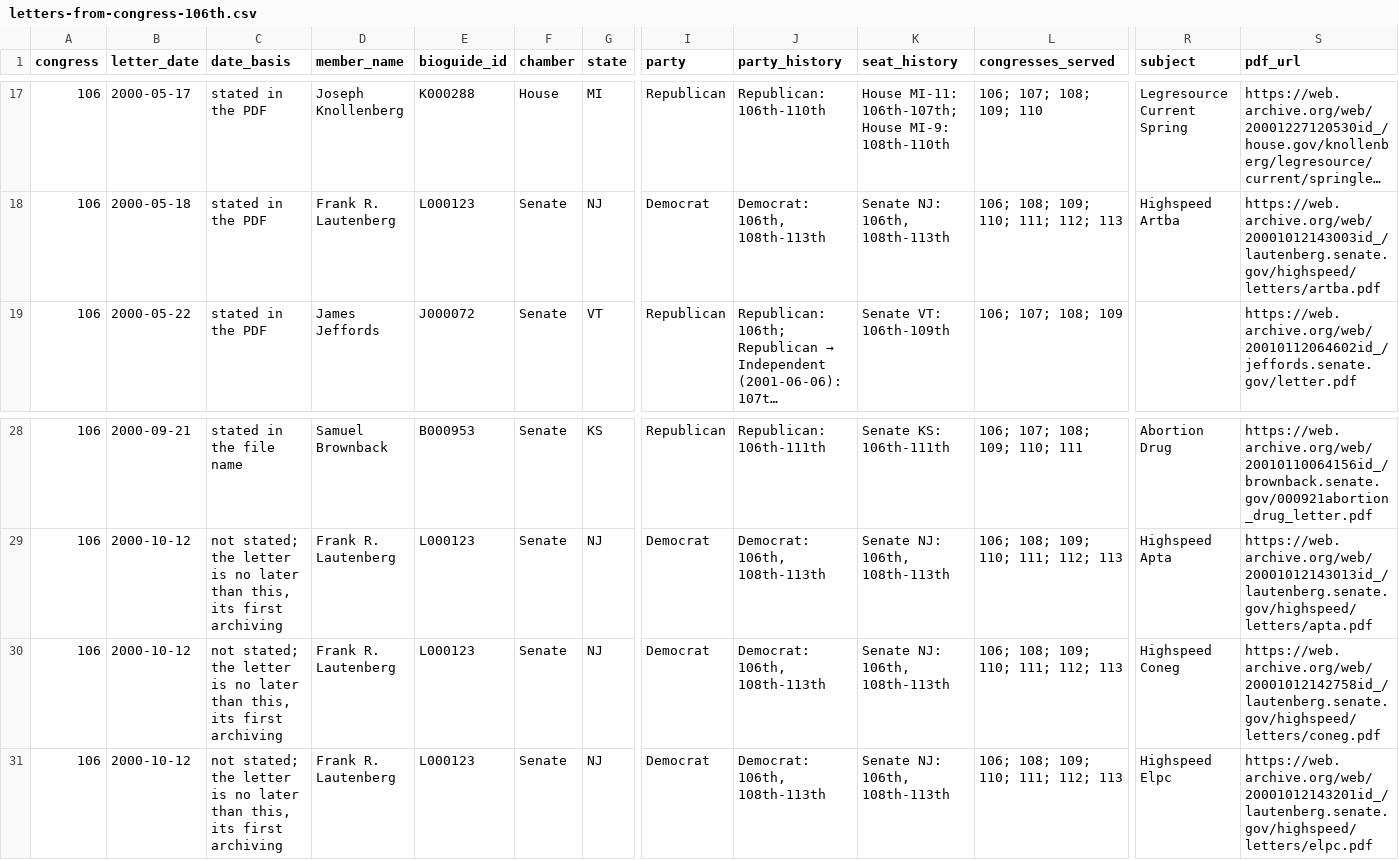
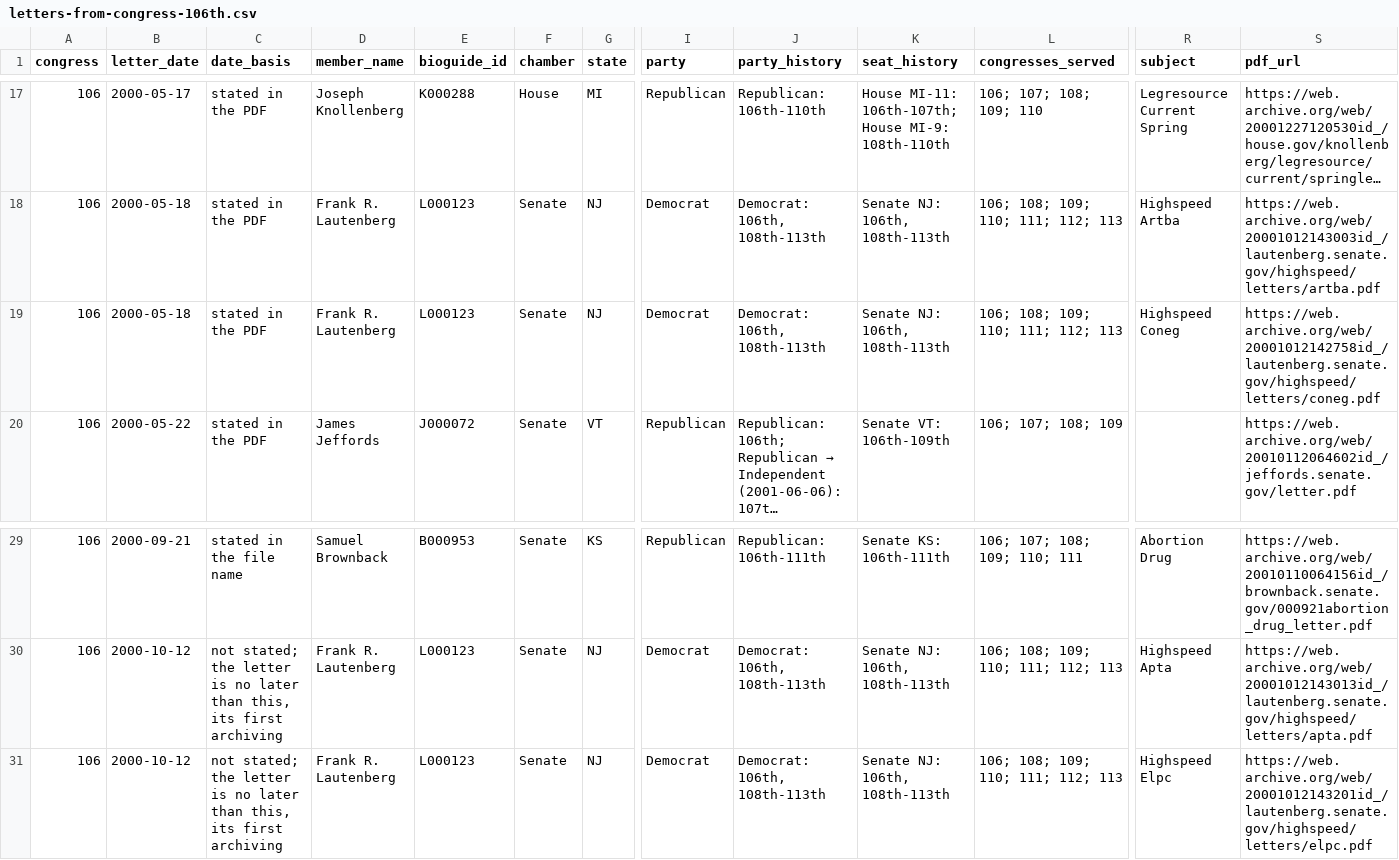
Before and after one commit to internetarchivecanada/Explorer-Congressional-Letters-106, a CSV file: data/letters-from-congress-106th.csv, drawn as a sheet; only a part is shown, gaps mark what is left out; long unchanged cells end in …; removed rows and columns are numbered as before the commit, all else as after; rows hold the shown columns only; the diff names each change by its address in the sheet, - before the commit and + after, or states it on an @@ line.

Commit message:
Internet Archive Canada copy of Build of 2026-11-13 01:33 (979da86)

```diff
--- a/data/letters-from-congress-106th.csv
+++ b/data/letters-from-congress-106th.csv
+row 19: 106 | 2000-05-18 | stated in the PDF | Frank R. Lautenberg | L000123 | Senate | NJ | Democrat | Democrat: 106th, 108th-113th | Senate NJ: 106th, 108th-113th | 106; 108; 109; 110; 111; 112; 113 | Highspeed Coneg | https://web.archive.org/web/20001012142758id_/lautenberg.senate.gov/highspeed/letters/coneg.pdf
-row 30: 106 | 2000-10-12 | not stated; the letter is no later than this, its first archiving | Frank R. Lautenberg | L000123 | Senate | NJ | Democrat | Democrat: 106th, 108th-113th | Senate NJ: 106th, 108th-113th | 106; 108; 109; 110; 111; 112; 113 | Highspeed Coneg | https://web.archive.org/web/20001012142758id_/lautenberg.senate.gov/highspeed/letters/coneg.pdf
```
Also changed, not shown: 4 other files.
